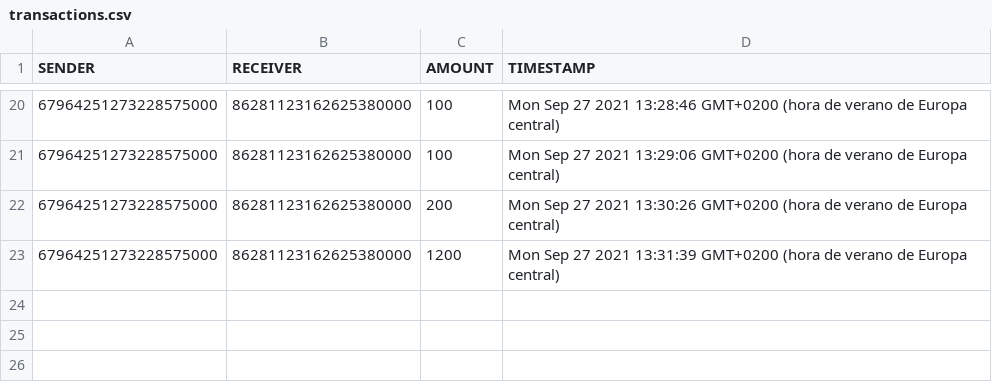
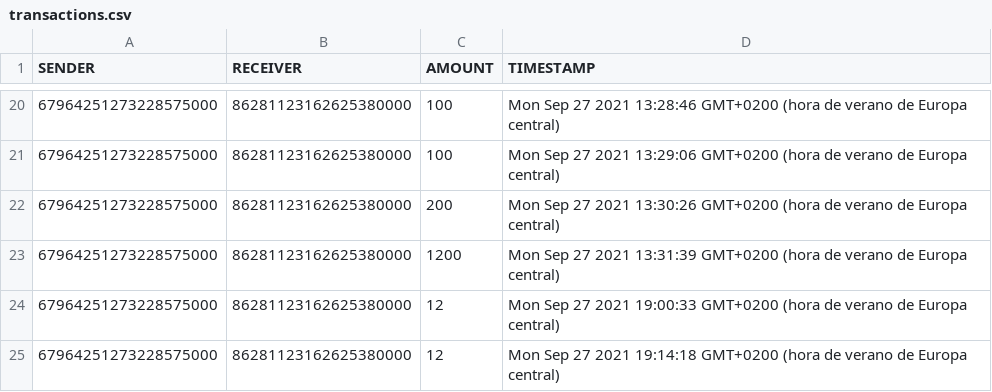
Before and after one commit to Ahmsanz/banking, a CSV file: transactions.csv, drawn as a sheet; only a part is shown, gaps mark what is left out; the diff names each change by its address in the sheet, - before the commit and + after, or states it on an @@ line.

```diff
--- a/transactions.csv
+++ b/transactions.csv
+row 24: 67964251273228575000 | 86281123162625380000 | 12 | Mon Sep 27 2021 19:00:33 GMT+0200 (hora de verano de Europa central)
+row 25: 67964251273228575000 | 86281123162625380000 | 12 | Mon Sep 27 2021 19:14:18 GMT+0200 (hora de verano de Europa central)
```
Also changed, not shown: 7 other files.
